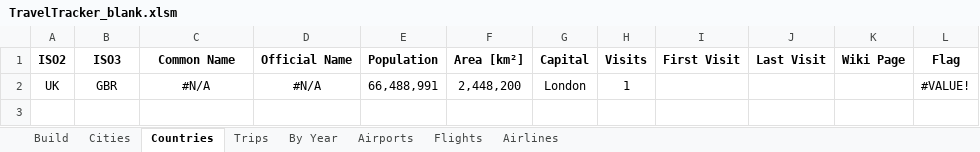
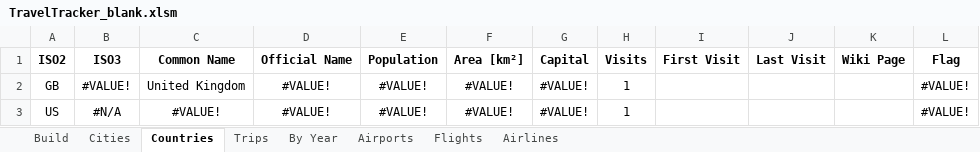
Before and after one commit to DanDanR/travel-tracker, an Excel workbook: TravelTracker_blank.xlsm, sheet Countries, drawn as a sheet; values as stored, in another font and other column widths than the file's, no borders; conditional formats and table styles not drawn; removed rows and columns are numbered as before the commit, all else as after; the diff names each change by its address in the sheet, - before the commit and + after, or states it on an @@ line.

```diff
--- a/TravelTracker_blank.xlsm (sheet Countries)
+++ b/TravelTracker_blank.xlsm (sheet Countries)
-row 2: UK | GBR | #N/A | #N/A | 66,488,991 | 2,448,200 | London | 1 |  |  |  | #VALUE!
+row 2: GB | #VALUE! | United Kingdom | #VALUE! | #VALUE! | #VALUE! | #VALUE! | 1 |  |  |  | #VALUE!
+row 3: US | #N/A | #VALUE! | #VALUE! | #VALUE! | #VALUE! | #VALUE! | 1 |  |  |  | #VALUE!
```
Also changed, not shown: sheet Airports, sheet Cities, charts or pictures, TravelTracker_demo.xlsm, 1 other file.
